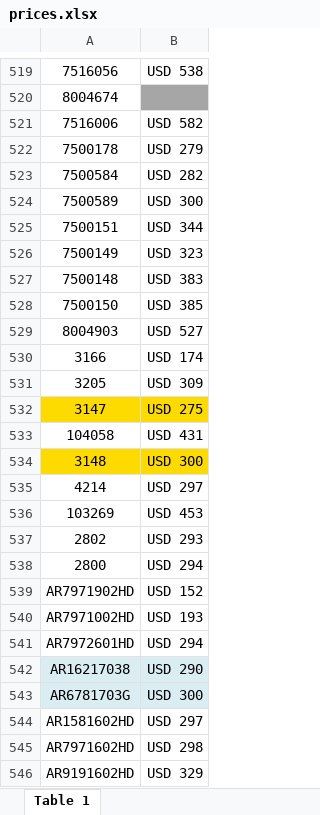
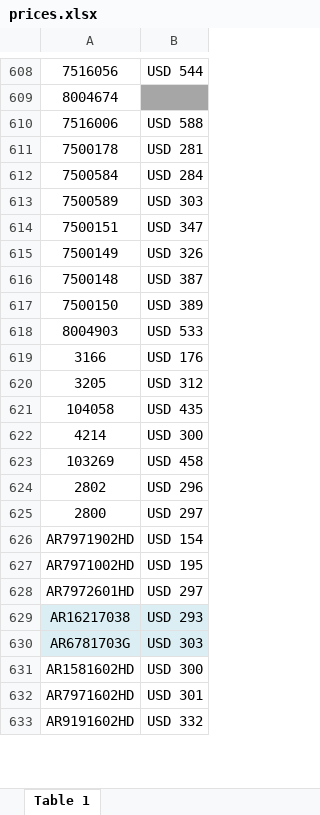
Before and after one commit to agustinlina/la_union_api_prices, an Excel workbook: api/files/prices.xlsx, sheet Table 1, drawn as a sheet; only a part is shown, gaps mark what is left out; values as stored, in another font and other column widths than the file's, no borders; removed rows and columns are numbered as before the commit, all else as after; the diff covers the shown part only; the diff names each change by its address in the sheet, - before the commit and + after, or states it on an @@ line.

```diff
--- a/api/files/prices.xlsx (sheet Table 1)
+++ b/api/files/prices.xlsx (sheet Table 1)
-B608: USD 538
+B608: USD 544
-B610: USD 582
+B610: USD 588
-B611: USD 279
+B611: USD 281
-B612: USD 282
+B612: USD 284
-B613: USD 300
+B613: USD 303
-B614: USD 344
+B614: USD 347
-B615: USD 323
+B615: USD 326
-B616: USD 383
+B616: USD 387
-B617: USD 385
+B617: USD 389
-B618: USD 527
+B618: USD 533
-B619: USD 174
+B619: USD 176
-B620: USD 309
+B620: USD 312
-row 532: 3147 | USD 275
-B621: USD 431
+B621: USD 435
-row 534: 3148 | USD 300
-B622: USD 297
+B622: USD 300
-B623: USD 453
+B623: USD 458
-B624: USD 293
+B624: USD 296
-B625: USD 294
+B625: USD 297
-B626: USD 152
+B626: USD 154
-B627: USD 193
+B627: USD 195
-B628: USD 294
+B628: USD 297
-B629: USD 290
+B629: USD 293
-B630: USD 300
+B630: USD 303
-B631: USD 297
+B631: USD 300
-B632: USD 298
+B632: USD 301
-B633: USD 329
+B633: USD 332
```
Also changed, not shown: other rows of this sheet.
